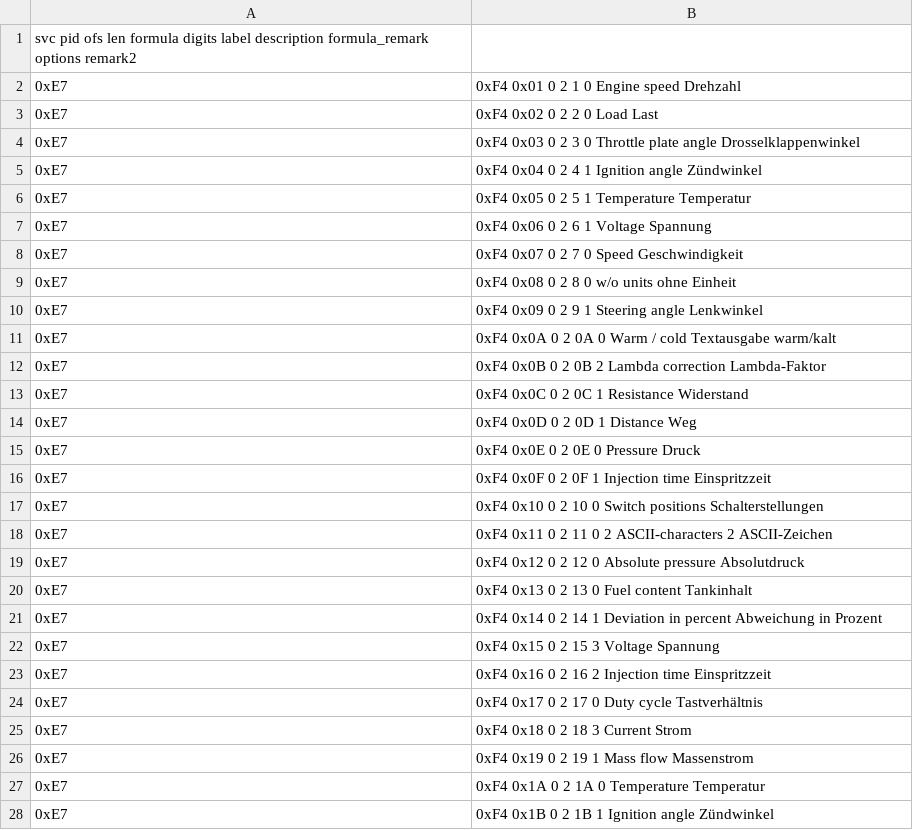
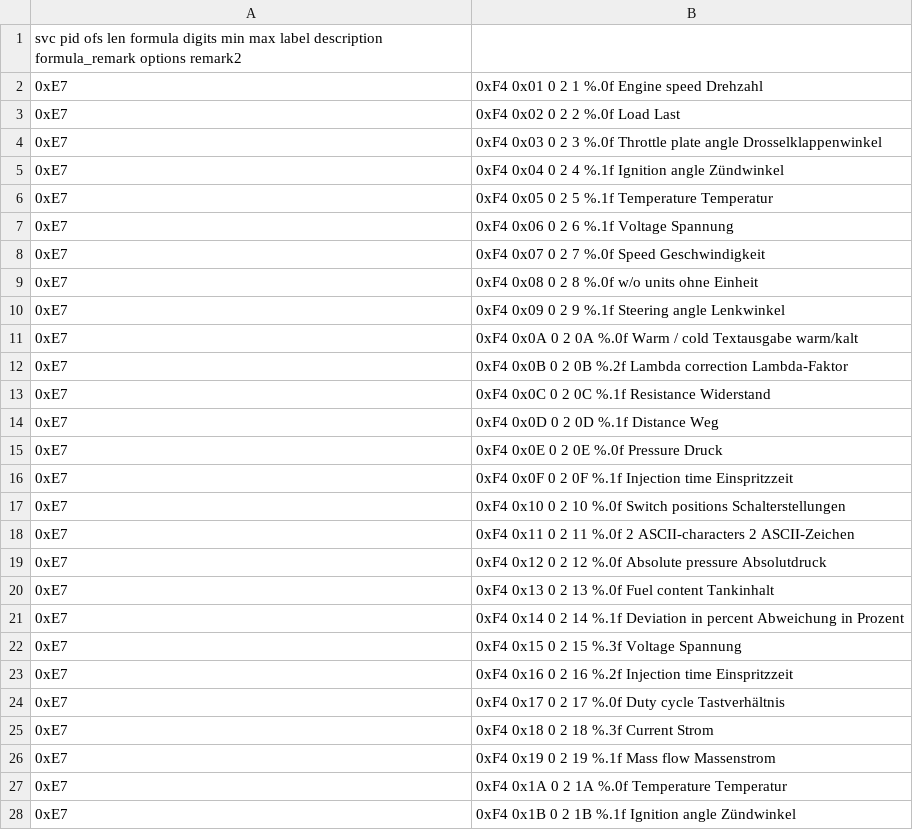
Before and after one commit to fr3ts0n/AndrOBD, a CSV file: src/com/fr3ts0n/ecu/prot/res/vag_pids.csv, drawn as a sheet; only a part is shown; the diff covers the shown part only.

```diff
--- a/src/com/fr3ts0n/ecu/prot/res/vag_pids.csv
+++ b/src/com/fr3ts0n/ecu/prot/res/vag_pids.csv
@@ -1,28 +1,28 @@
-svc	pid	ofs	len	formula	digits	label	description	formula_remark	options	remark2
-0xE7,0xF4	0x01	0	2	1	0	Engine speed	Drehzahl
-0xE7,0xF4	0x02	0	2	2	0	Load	Last			
-0xE7,0xF4	0x03	0	2	3	0	Throttle plate angle	Drosselklappenwinkel			
-0xE7,0xF4	0x04	0	2	4	1	Ignition angle	Zündwinkel			
-0xE7,0xF4	0x05	0	2	5	1	Temperature	Temperatur			
-0xE7,0xF4	0x06	0	2	6	1	Voltage	Spannung			
-0xE7,0xF4	0x07	0	2	7	0	Speed	Geschwindigkeit			
-0xE7,0xF4	0x08	0	2	8	0	w/o units	ohne Einheit			
-0xE7,0xF4	0x09	0	2	9	1	Steering angle	Lenkwinkel			
-0xE7,0xF4	0x0A	0	2	0A	0	Warm / cold	Textausgabe warm/kalt			
-0xE7,0xF4	0x0B	0	2	0B	2	Lambda correction	Lambda-Faktor			
-0xE7,0xF4	0x0C	0	2	0C	1	Resistance	Widerstand			
-0xE7,0xF4	0x0D	0	2	0D	1	Distance	Weg			
-0xE7,0xF4	0x0E	0	2	0E	0	Pressure	Druck			
-0xE7,0xF4	0x0F	0	2	0F	1	Injection time	Einspritzzeit			
-0xE7,0xF4	0x10	0	2	10	0	Switch positions	Schalterstellungen			
-0xE7,0xF4	0x11	0	2	11	0	2 ASCII-characters	2 ASCII-Zeichen			
-0xE7,0xF4	0x12	0	2	12	0	Absolute pressure	Absolutdruck			
-0xE7,0xF4	0x13	0	2	13	0	Fuel content	Tankinhalt			
-0xE7,0xF4	0x14	0	2	14	1	Deviation in percent	Abweichung in Prozent			
-0xE7,0xF4	0x15	0	2	15	3	Voltage	Spannung			
-0xE7,0xF4	0x16	0	2	16	2	Injection time	Einspritzzeit			
-0xE7,0xF4	0x17	0	2	17	0	Duty cycle	Tastverhältnis			
-0xE7,0xF4	0x18	0	2	18	3	Current	Strom			
-0xE7,0xF4	0x19	0	2	19	1	Mass flow	Massenstrom			
-0xE7,0xF4	0x1A	0	2	1A	0	Temperature	Temperatur			
-0xE7,0xF4	0x1B	0	2	1B	1	Ignition angle	Zündwinkel			
+svc	pid	ofs	len	formula	digits	min	max	label	description	formula_remark	options	remark2
+0xE7,0xF4	0x01	0	2	1	%.0f			Engine speed	Drehzahl			
+0xE7,0xF4	0x02	0	2	2	%.0f			Load	Last			
+0xE7,0xF4	0x03	0	2	3	%.0f			Throttle plate angle	Drosselklappenwinkel			
+0xE7,0xF4	0x04	0	2	4	%.1f			Ignition angle	Zündwinkel			
+0xE7,0xF4	0x05	0	2	5	%.1f			Temperature	Temperatur			
+0xE7,0xF4	0x06	0	2	6	%.1f			Voltage	Spannung			
+0xE7,0xF4	0x07	0	2	7	%.0f			Speed	Geschwindigkeit			
+0xE7,0xF4	0x08	0	2	8	%.0f			w/o units	ohne Einheit			
+0xE7,0xF4	0x09	0	2	9	%.1f			Steering angle	Lenkwinkel			
+0xE7,0xF4	0x0A	0	2	0A	%.0f			Warm / cold	Textausgabe warm/kalt			
+0xE7,0xF4	0x0B	0	2	0B	%.2f			Lambda correction	Lambda-Faktor			
+0xE7,0xF4	0x0C	0	2	0C	%.1f			Resistance	Widerstand			
+0xE7,0xF4	0x0D	0	2	0D	%.1f			Distance	Weg			
+0xE7,0xF4	0x0E	0	2	0E	%.0f			Pressure	Druck			
+0xE7,0xF4	0x0F	0	2	0F	%.1f			Injection time	Einspritzzeit			
+0xE7,0xF4	0x10	0	2	10	%.0f			Switch positions	Schalterstellungen			
+0xE7,0xF4	0x11	0	2	11	%.0f			2 ASCII-characters	2 ASCII-Zeichen			
+0xE7,0xF4	0x12	0	2	12	%.0f			Absolute pressure	Absolutdruck			
+0xE7,0xF4	0x13	0	2	13	%.0f			Fuel content	Tankinhalt			
+0xE7,0xF4	0x14	0	2	14	%.1f			Deviation in percent	Abweichung in Prozent			
+0xE7,0xF4	0x15	0	2	15	%.3f			Voltage	Spannung			
+0xE7,0xF4	0x16	0	2	16	%.2f			Injection time	Einspritzzeit			
+0xE7,0xF4	0x17	0	2	17	%.0f			Duty cycle	Tastverhältnis			
+0xE7,0xF4	0x18	0	2	18	%.3f			Current	Strom			
+0xE7,0xF4	0x19	0	2	19	%.1f			Mass flow	Massenstrom			
+0xE7,0xF4	0x1A	0	2	1A	%.0f			Temperature	Temperatur			
+0xE7,0xF4	0x1B	0	2	1B	%.1f			Ignition angle	Zündwinkel			
```
Also changed, not shown: 118 edited cells elsewhere in this file, src/com/fr3ts0n/ecu/prot/res/vag_conversions.csv, 20 other files.
